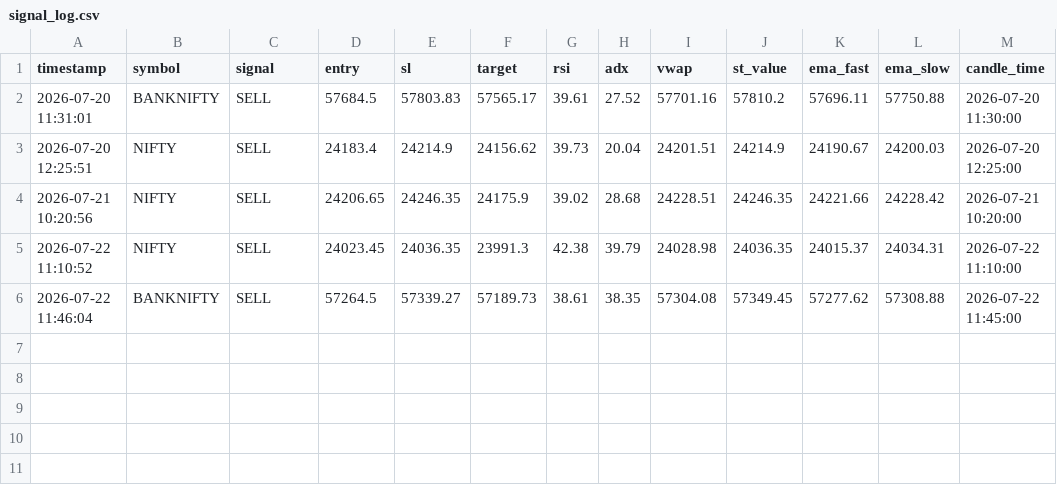
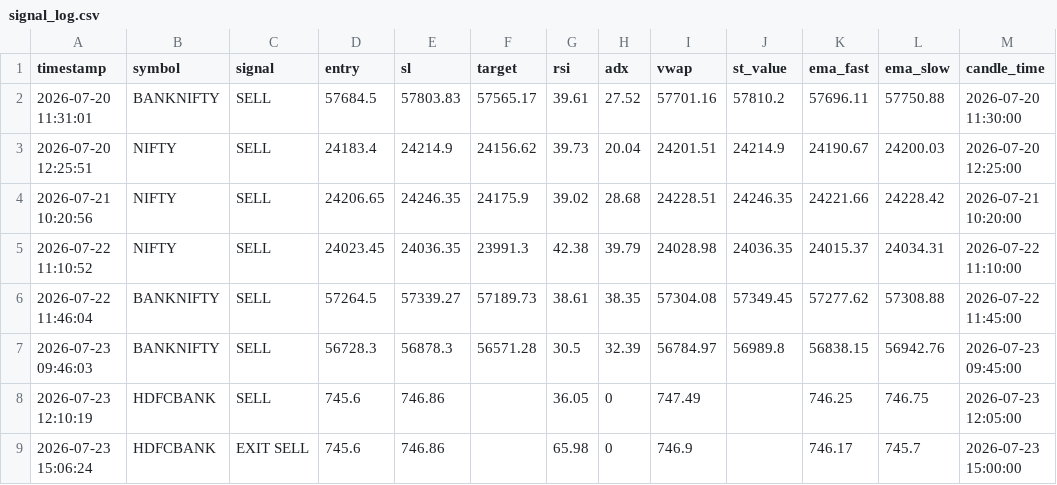
Before and after one commit to cherukurin27/nifty-banknifty-application, a CSV file: logs/signal_log.csv, drawn as a sheet; the diff names each change by its address in the sheet, - before the commit and + after, or states it on an @@ line.

```diff
--- a/logs/signal_log.csv
+++ b/logs/signal_log.csv
+row 7: 2026-07-23 09:46:03 | BANKNIFTY | SELL | 56728.3 | 56878.3 | 56571.28 | 30.5 | 32.39 | 56784.97 | 56989.8 | 56838.15 | 56942.76 | 2026-07-23 09:45:00
+row 8: 2026-07-23 12:10:19 | HDFCBANK | SELL | 745.6 | 746.86 |  | 36.05 | 0 | 747.49 |  | 746.25 | 746.75 | 2026-07-23 12:05:00
+row 9: 2026-07-23 15:06:24 | HDFCBANK | EXIT SELL | 745.6 | 746.86 |  | 65.98 | 0 | 746.9 |  | 746.17 | 745.7 | 2026-07-23 15:00:00
```
Also changed, not shown: 13 other files.
